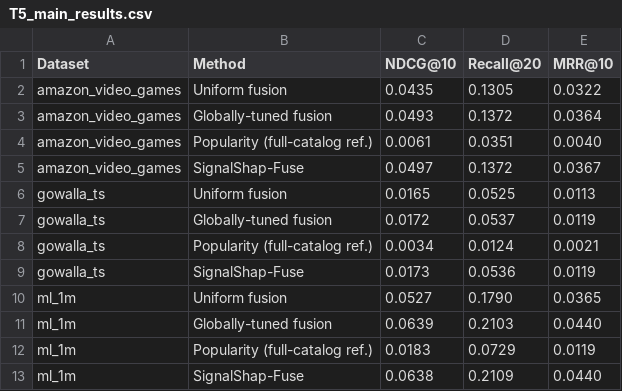
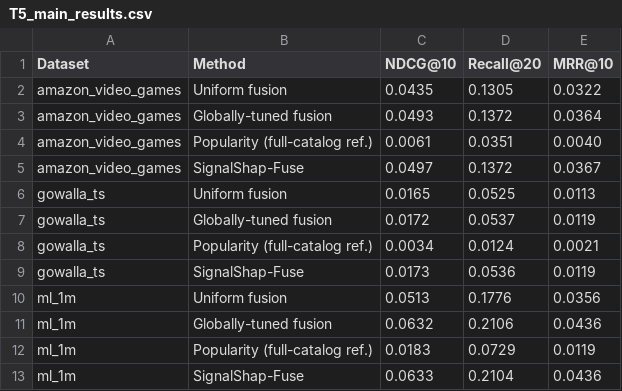
Before and after one commit to mouadlouhichi/signalshap-code, a CSV file: artefacts/tables/T5_main_results.csv, drawn as a sheet; removed rows and columns are numbered as before the commit, all else as after; the diff names each change by its address in the sheet, - before the commit and + after, or states it on an @@ line.

```diff
--- a/artefacts/tables/T5_main_results.csv
+++ b/artefacts/tables/T5_main_results.csv
-row 10: ml_1m | Uniform fusion | 0.0527 | 0.1790 | 0.0365
-row 11: ml_1m | Globally-tuned fusion | 0.0639 | 0.2103 | 0.0440
+row 10: ml_1m | Uniform fusion | 0.0513 | 0.1776 | 0.0356
+row 11: ml_1m | Globally-tuned fusion | 0.0632 | 0.2106 | 0.0436
-row 13: ml_1m | SignalShap-Fuse | 0.0638 | 0.2109 | 0.0440
+row 13: ml_1m | SignalShap-Fuse | 0.0633 | 0.2104 | 0.0436
```
Also changed, not shown: artefacts/tables/T2_datasets.csv, artefacts/tables/T6_loo_vs_shapley.csv, 38 other files.
